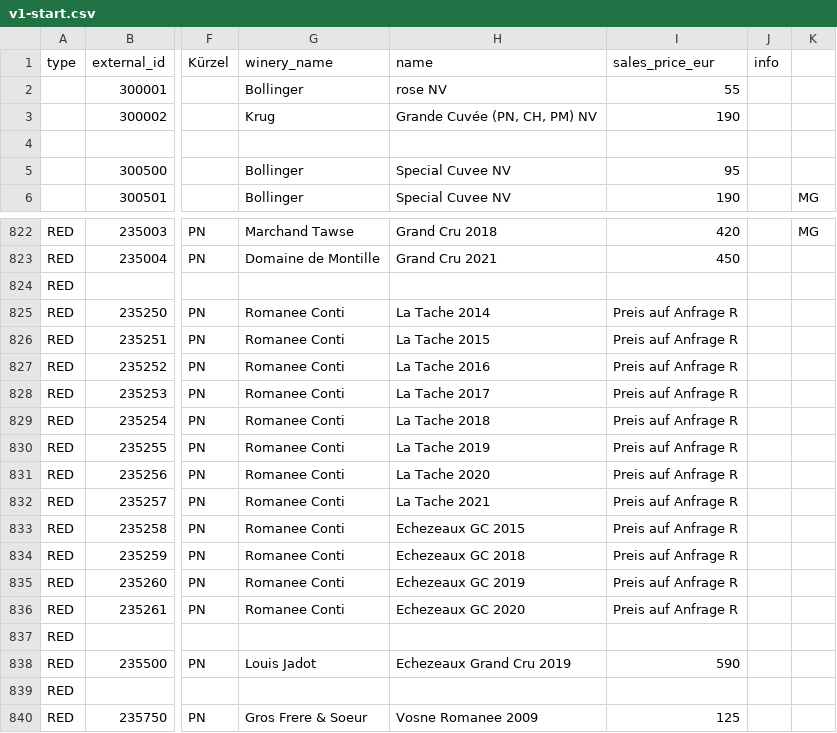
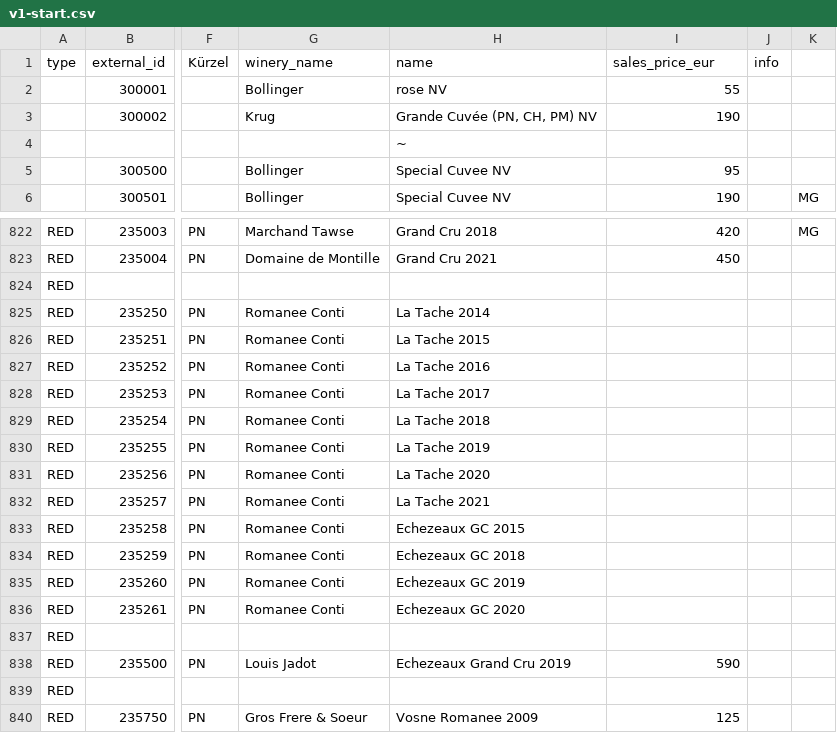
Before and after one commit to lelebus/wcms-onboarding, a CSV file: onboardings/sonnenhof/v1-start.csv, drawn as a sheet; only a part is shown, gaps mark what is left out; the diff names each change by its address in the sheet, - before the commit and + after, or states it on an @@ line.

```diff
--- a/onboardings/sonnenhof/v1-start.csv
+++ b/onboardings/sonnenhof/v1-start.csv
-H4 (name): (empty)
+H4 (name): ~
-I825:I836 (sales_price_eur): Preis auf Anfrage R
+I825:I836 (sales_price_eur): (empty)
```
Also changed, not shown: 2 other files.
